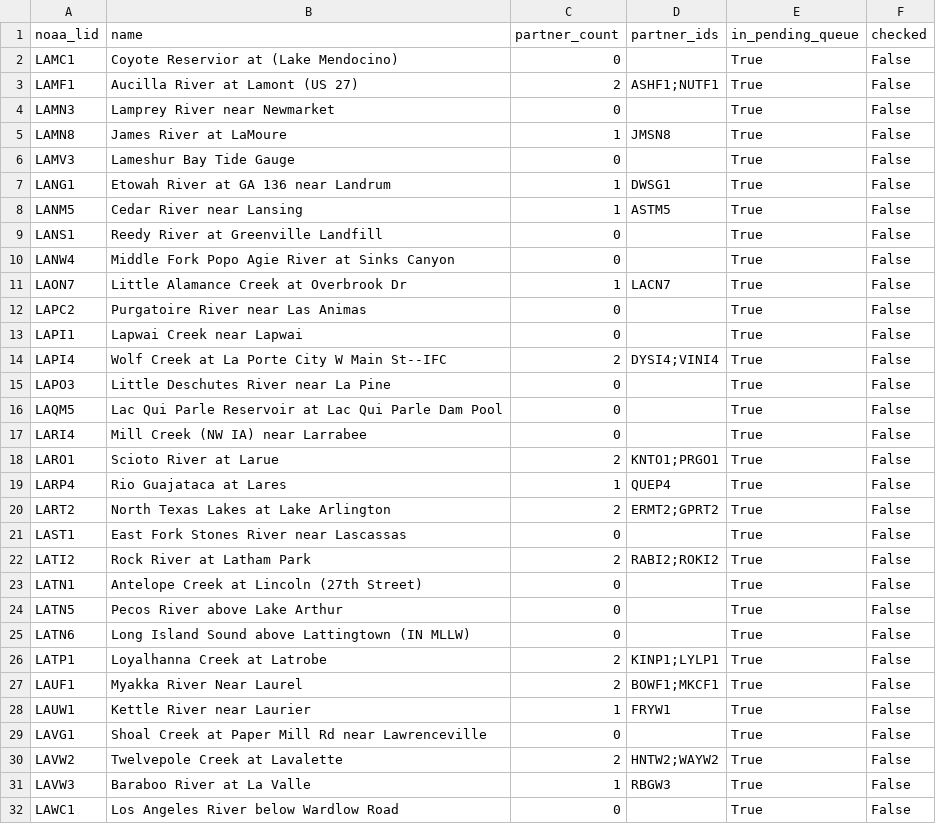
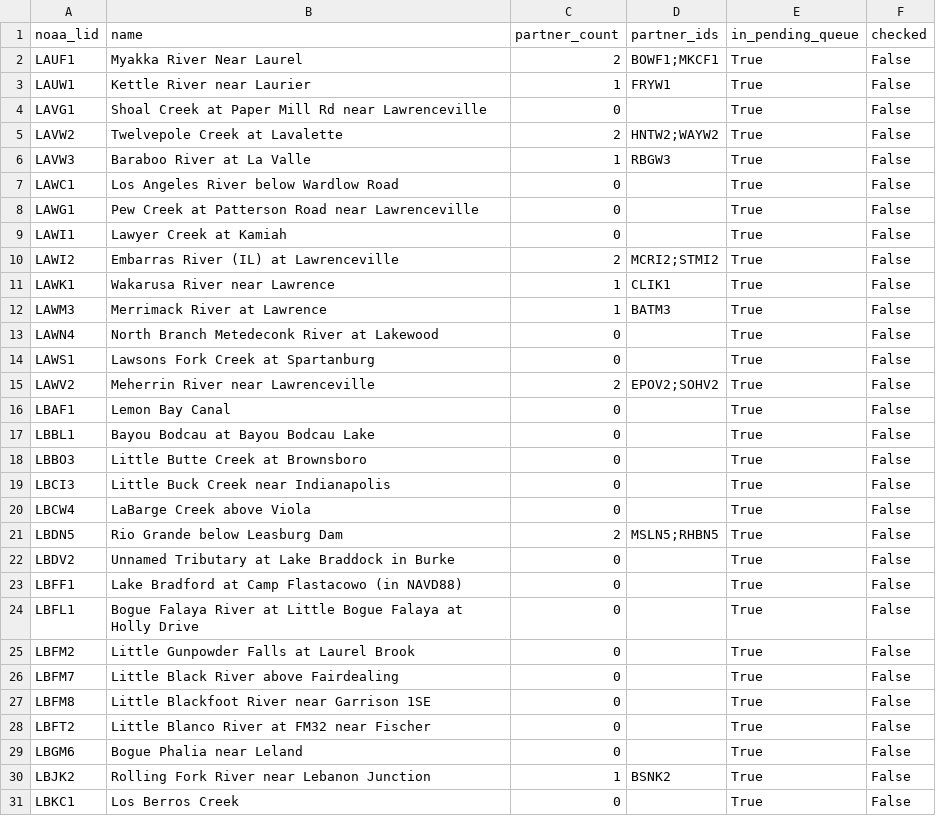
Before and after one commit to pbangiola/paddlersmap, a CSV file: data/network_audit/unchecked_endpoints.csv, drawn as a sheet; only a part is shown; the shorter side is filled out with more unchanged rows; the diff covers the shown part only; the diff names each change by its address in the sheet, - before the commit and + after, or states it on an @@ line.

```diff
--- a/data/network_audit/unchecked_endpoints.csv
+++ b/data/network_audit/unchecked_endpoints.csv
-row 2: LAMC1 | Coyote Reservior at (Lake Mendocino) | 0 |  | True | False
-row 3: LAMF1 | Aucilla River at Lamont (US 27) | 2 | ASHF1;NUTF1 | True | False
-row 4: LAMN3 | Lamprey River near Newmarket | 0 |  | True | False
-row 5: LAMN8 | James River at LaMoure | 1 | JMSN8 | True | False
-row 6: LAMV3 | Lameshur Bay Tide Gauge | 0 |  | True | False
-row 7: LANG1 | Etowah River at GA 136 near Landrum | 1 | DWSG1 | True | False
-row 8: LANM5 | Cedar River near Lansing | 1 | ASTM5 | True | False
-row 9: LANS1 | Reedy River at Greenville Landfill | 0 |  | True | False
-row 10: LANW4 | Middle Fork Popo Agie River at Sinks Canyon | 0 |  | True | False
-row 11: LAON7 | Little Alamance Creek at Overbrook Dr | 1 | LACN7 | True | False
-row 12: LAPC2 | Purgatoire River near Las Animas | 0 |  | True | False
-row 13: LAPI1 | Lapwai Creek near Lapwai | 0 |  | True | False
-row 14: LAPI4 | Wolf Creek at La Porte City W Main St--IFC | 2 | DYSI4;VINI4 | True | False
-row 15: LAPO3 | Little Deschutes River near La Pine | 0 |  | True | False
-row 16: LAQM5 | Lac Qui Parle Reservoir at Lac Qui Parle Dam Pool | 0 |  | True | False
-row 17: LARI4 | Mill Creek (NW IA) near Larrabee | 0 |  | True | False
-row 18: LARO1 | Scioto River at Larue | 2 | KNTO1;PRGO1 | True | False
-row 19: LARP4 | Rio Guajataca at Lares | 1 | QUEP4 | True | False
-row 20: LART2 | North Texas Lakes at Lake Arlington | 2 | ERMT2;GPRT2 | True | False
-row 21: LAST1 | East Fork Stones River near Lascassas | 0 |  | True | False
-row 22: LATI2 | Rock River at Latham Park | 2 | RABI2;ROKI2 | True | False
-row 23: LATN1 | Antelope Creek at Lincoln (27th Street) | 0 |  | True | False
-row 24: LATN5 | Pecos River above Lake Arthur | 0 |  | True | False
-row 25: LATN6 | Long Island Sound above Lattingtown (IN MLLW) | 0 |  | True | False
-row 26: LATP1 | Loyalhanna Creek at Latrobe | 2 | KINP1;LYLP1 | True | False
```
Also changed, not shown: 24 edited cells elsewhere in this file, data/network_audit/single_partner_endpoints.csv, 3 other files.
